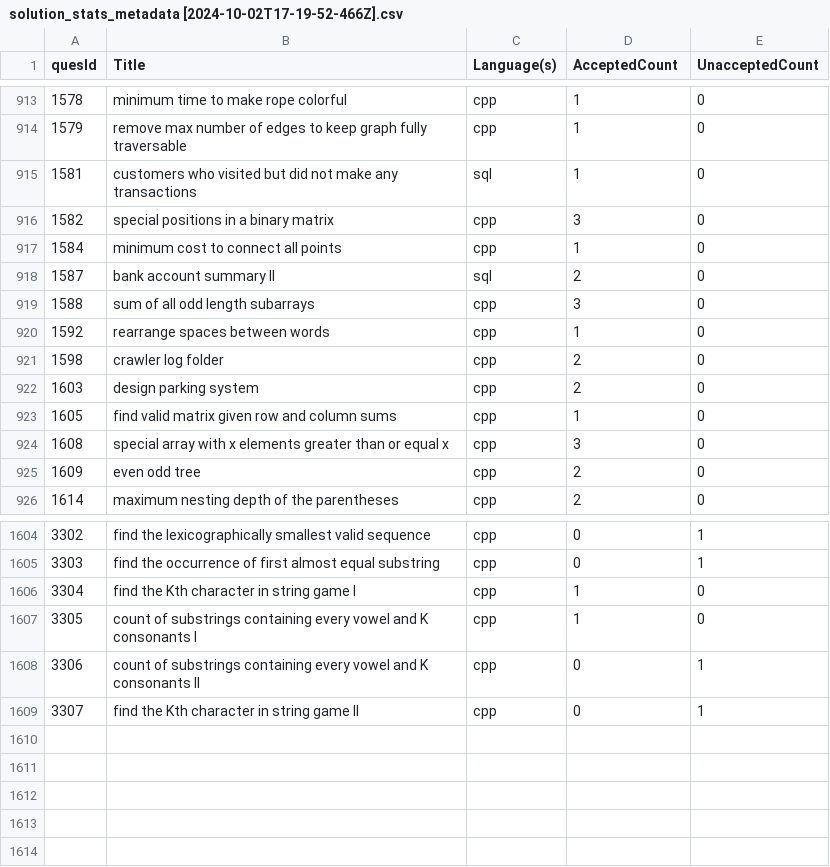
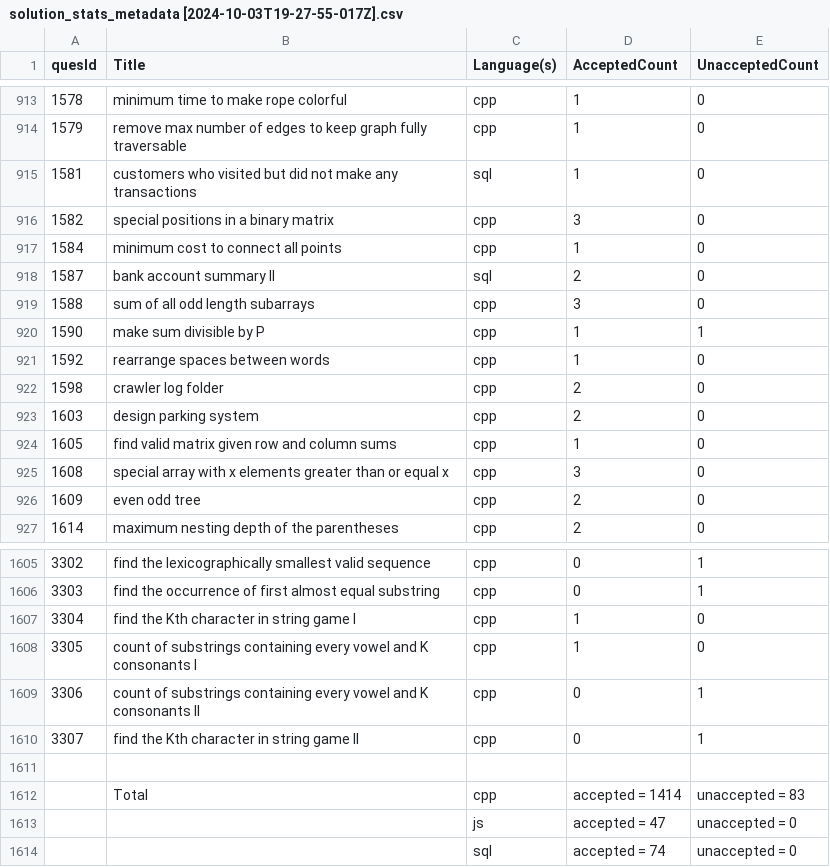
Before and after one commit to shivanshsanoria1/LeetcodeSolutions, a CSV file: misc/stats/solution_stats_metadata [2024-10-03T19-27-55-017Z].csv (was misc/stats/solution_stats_metadata [2024-10-02T17-19-52-466Z].csv), drawn as a sheet; only a part is shown, gaps mark what is left out.

Commit message:
LC CPP, updated readme and stat-generator

```diff
--- a/misc/stats/solution_stats_metadata [2024-10-02T17-19-52-466Z].csv
+++ b/misc/stats/solution_stats_metadata [2024-10-03T19-27-55-017Z].csv
@@ -919,2 +919,3 @@ quesId,Title,Language(s),AcceptedCount,UnacceptedCount
 1588,sum of all odd length subarrays,cpp,3,0
+1590,make sum divisible by P,cpp,1,1
 1592,rearrange spaces between words,cpp,1,0
@@ -1609 +1610,5 @@ quesId,Title,Language(s),AcceptedCount,UnacceptedCount
 3307,find the Kth character in string game II,cpp,0,1
+
+,Total,cpp,accepted = 1414,unaccepted = 83
+,,js,accepted = 47,unaccepted = 0
+,,sql,accepted = 74,unaccepted = 0
```
Also changed, not shown: 4 other files.
